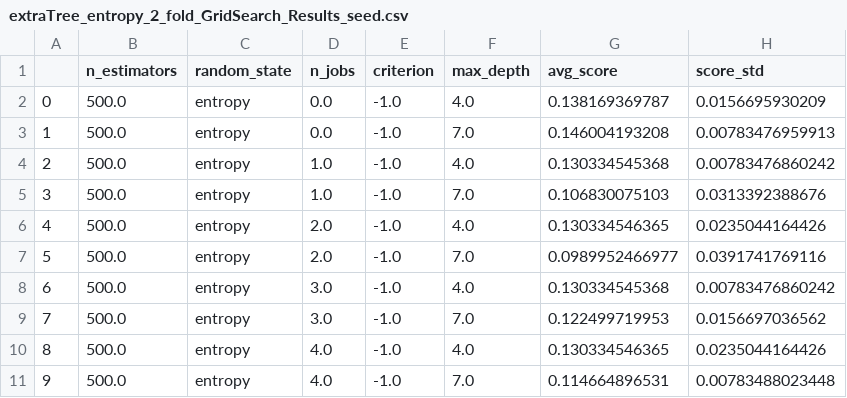
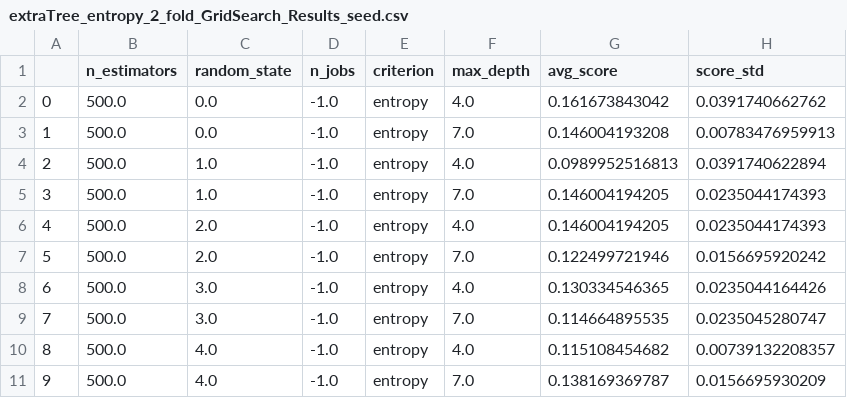
Before and after one commit to mengyx-work/data_transfer, a CSV file: extraTree_entropy_2_fold_GridSearch_Results_seed.csv, drawn as a sheet; only a part is shown; the diff covers the shown part only.

```diff
--- a/extraTree_entropy_2_fold_GridSearch_Results_seed.csv
+++ b/extraTree_entropy_2_fold_GridSearch_Results_seed.csv
@@ -1,11 +1,11 @@
 ,n_estimators,random_state,n_jobs,criterion,max_depth,avg_score,score_std
-0,500.0,entropy,0.0,-1.0,4.0,0.138169369787,0.0156695930209
-1,500.0,entropy,0.0,-1.0,7.0,0.146004193208,0.00783476959913
-2,500.0,entropy,1.0,-1.0,4.0,0.130334545368,0.00783476860242
-3,500.0,entropy,1.0,-1.0,7.0,0.106830075103,0.0313392388676
-4,500.0,entropy,2.0,-1.0,4.0,0.130334546365,0.0235044164426
-5,500.0,entropy,2.0,-1.0,7.0,0.0989952466977,0.0391741769116
-6,500.0,entropy,3.0,-1.0,4.0,0.130334545368,0.00783476860242
-7,500.0,entropy,3.0,-1.0,7.0,0.122499719953,0.0156697036562
-8,500.0,entropy,4.0,-1.0,4.0,0.130334546365,0.0235044164426
-9,500.0,entropy,4.0,-1.0,7.0,0.114664896531,0.00783488023448
+0,500.0,0.0,-1.0,entropy,4.0,0.161673843042,0.0391740662762
+1,500.0,0.0,-1.0,entropy,7.0,0.146004193208,0.00783476959913
+2,500.0,1.0,-1.0,entropy,4.0,0.0989952516813,0.0391740622894
+3,500.0,1.0,-1.0,entropy,7.0,0.146004194205,0.0235044174393
+4,500.0,2.0,-1.0,entropy,4.0,0.146004194205,0.0235044174393
+5,500.0,2.0,-1.0,entropy,7.0,0.122499721946,0.0156695920242
+6,500.0,3.0,-1.0,entropy,4.0,0.130334546365,0.0235044164426
+7,500.0,3.0,-1.0,entropy,7.0,0.114664895535,0.0235045280747
+8,500.0,4.0,-1.0,entropy,4.0,0.115108454682,0.00739132208357
+9,500.0,4.0,-1.0,entropy,7.0,0.138169369787,0.0156695930209
```
Also changed, not shown: 48 edited cells elsewhere in this file, extraTree_entropy_3_fold_GridSearch_Results_seed.csv.
